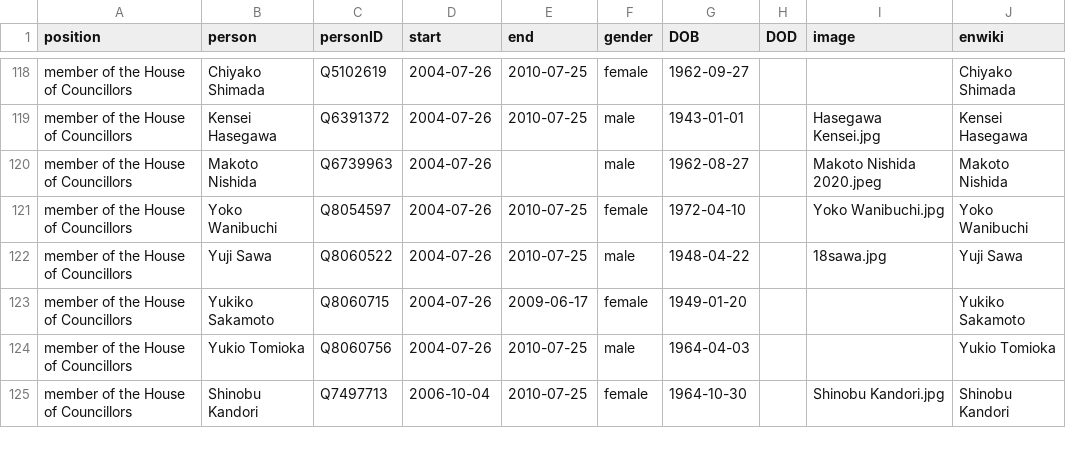
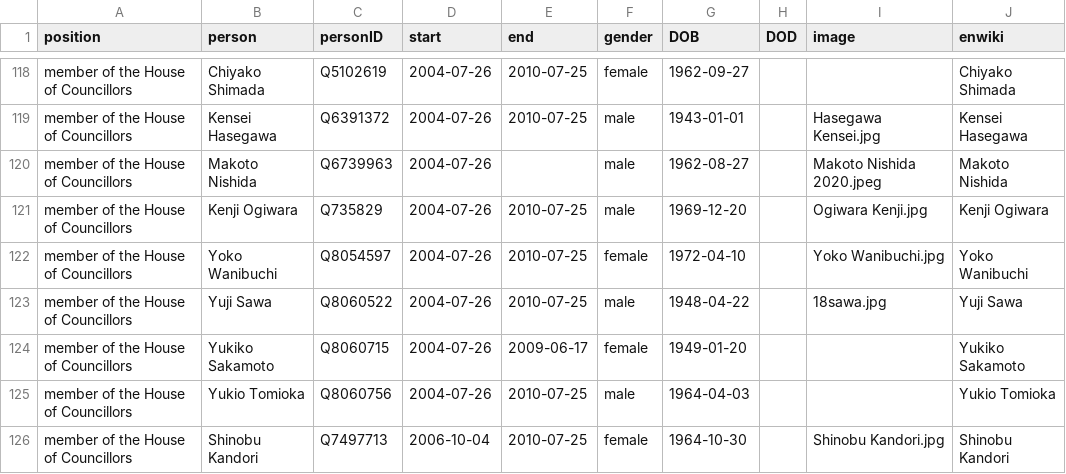
Before and after one commit to every-politician-scrapers/japan-ministers, a CSV file: html/legislators.csv, drawn as a sheet; only a part is shown, gaps mark what is left out.

Commit message:
PCB update

```diff
--- a/html/legislators.csv
+++ b/html/legislators.csv
@@ -120,2 +120,3 @@ member of the House of Councillors,Kensei Hasegawa,Q6391372,2004-07-26,2010-07-2
 member of the House of Councillors,Makoto Nishida,Q6739963,2004-07-26,,male,1962-08-27,,Makoto Nishida 2020.jpeg,Makoto Nishida
+member of the House of Councillors,Kenji Ogiwara,Q735829,2004-07-26,2010-07-25,male,1969-12-20,,Ogiwara Kenji.jpg,Kenji Ogiwara
 member of the House of Councillors,Yoko Wanibuchi,Q8054597,2004-07-26,2010-07-25,female,1972-04-10,,Yoko Wanibuchi.jpg,Yoko Wanibuchi
```
